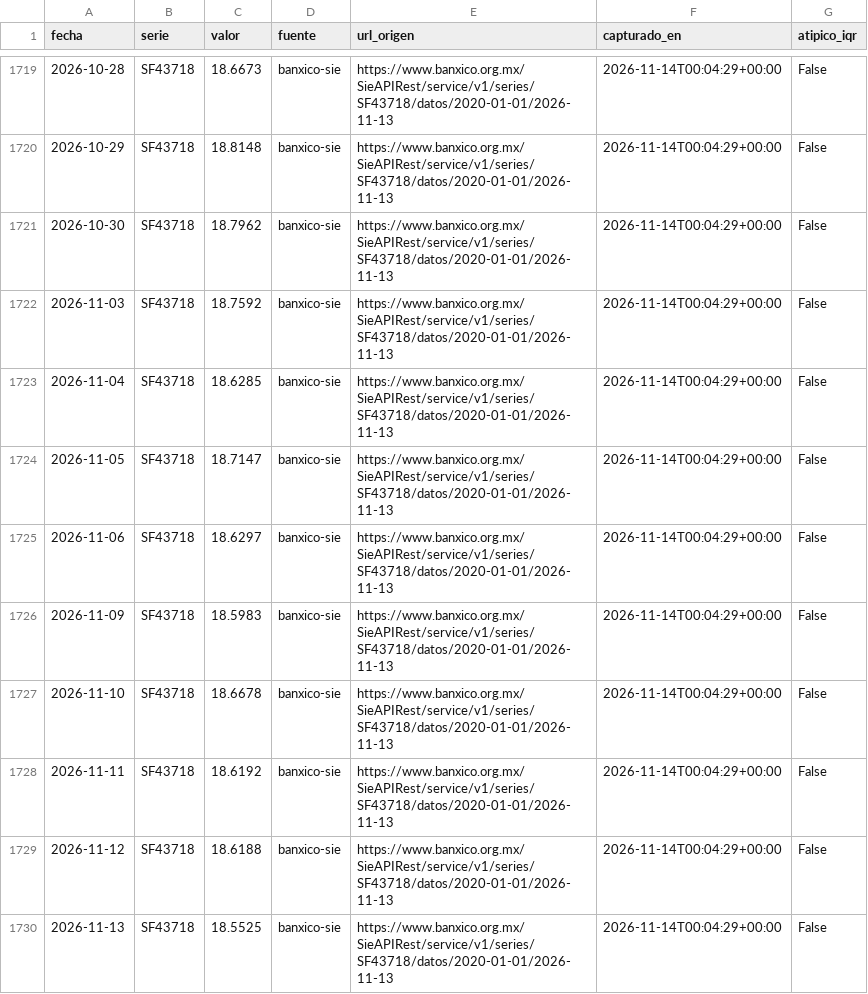
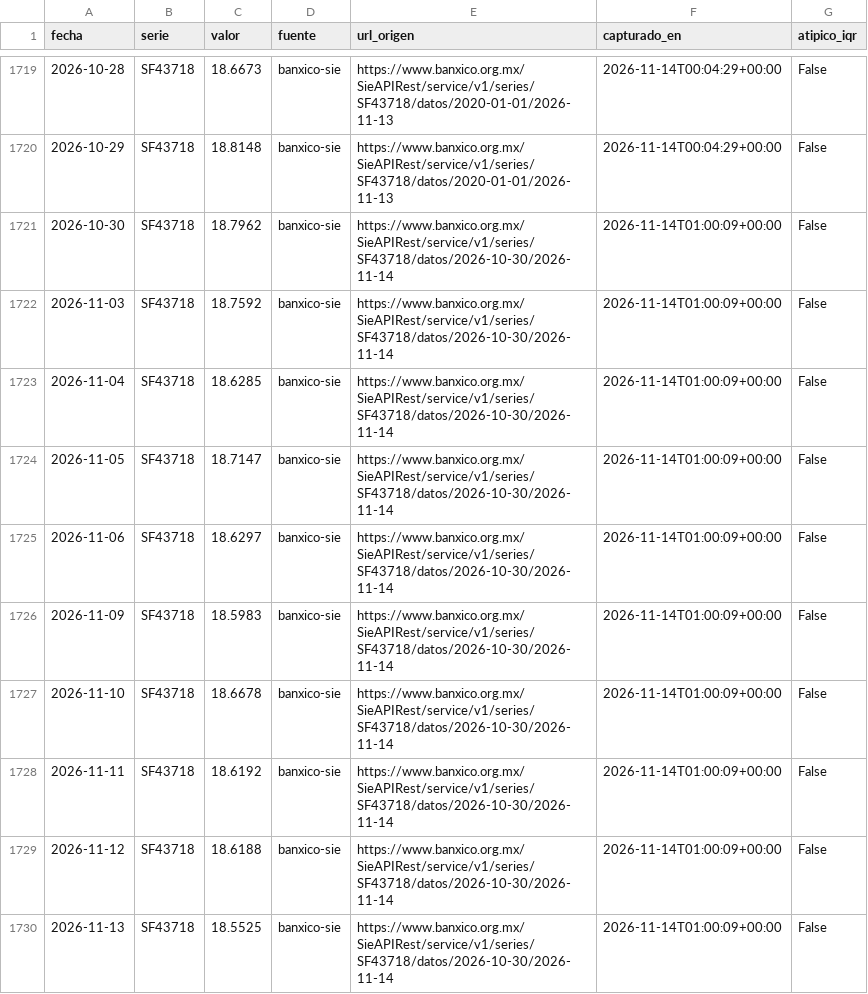
Before and after one commit to Miguel-iso21/Trusted_Data_Lab, a CSV file: data/plata/banxico_diario.csv, drawn as a sheet; only a part is shown, gaps mark what is left out.

```diff
--- a/data/plata/banxico_diario.csv
+++ b/data/plata/banxico_diario.csv
@@ -1720,11 +1720,11 @@ fecha,serie,valor,fuente,url_origen,capturado_en,atipico_iqr
 2026-10-29,SF43718,18.8148,banxico-sie,https://www.banxico.org.mx/SieAPIRest/service/v1/series/SF43718/datos/2020-01-01/2026-11-13,2026-11-14T00:04:29+00:00,False
-2026-10-30,SF43718,18.7962,banxico-sie,https://www.banxico.org.mx/SieAPIRest/service/v1/series/SF43718/datos/2020-01-01/2026-11-13,2026-11-14T00:04:29+00:00,False
-2026-11-03,SF43718,18.7592,banxico-sie,https://www.banxico.org.mx/SieAPIRest/service/v1/series/SF43718/datos/2020-01-01/2026-11-13,2026-11-14T00:04:29+00:00,False
-2026-11-04,SF43718,18.6285,banxico-sie,https://www.banxico.org.mx/SieAPIRest/service/v1/series/SF43718/datos/2020-01-01/2026-11-13,2026-11-14T00:04:29+00:00,False
-2026-11-05,SF43718,18.7147,banxico-sie,https://www.banxico.org.mx/SieAPIRest/service/v1/series/SF43718/datos/2020-01-01/2026-11-13,2026-11-14T00:04:29+00:00,False
-2026-11-06,SF43718,18.6297,banxico-sie,https://www.banxico.org.mx/SieAPIRest/service/v1/series/SF43718/datos/2020-01-01/2026-11-13,2026-11-14T00:04:29+00:00,False
-2026-11-09,SF43718,18.5983,banxico-sie,https://www.banxico.org.mx/SieAPIRest/service/v1/series/SF43718/datos/2020-01-01/2026-11-13,2026-11-14T00:04:29+00:00,False
-2026-11-10,SF43718,18.6678,banxico-sie,https://www.banxico.org.mx/SieAPIRest/service/v1/series/SF43718/datos/2020-01-01/2026-11-13,2026-11-14T00:04:29+00:00,False
-2026-11-11,SF43718,18.6192,banxico-sie,https://www.banxico.org.mx/SieAPIRest/service/v1/series/SF43718/datos/2020-01-01/2026-11-13,2026-11-14T00:04:29+00:00,False
-2026-11-12,SF43718,18.6188,banxico-sie,https://www.banxico.org.mx/SieAPIRest/service/v1/series/SF43718/datos/2020-01-01/2026-11-13,2026-11-14T00:04:29+00:00,False
-2026-11-13,SF43718,18.5525,banxico-sie,https://www.banxico.org.mx/SieAPIRest/service/v1/series/SF43718/datos/2020-01-01/2026-11-13,2026-11-14T00:04:29+00:00,False
+2026-10-30,SF43718,18.7962,banxico-sie,https://www.banxico.org.mx/SieAPIRest/service/v1/series/SF43718/datos/2026-10-30/2026-11-14,2026-11-14T01:00:09+00:00,False
+2026-11-03,SF43718,18.7592,banxico-sie,https://www.banxico.org.mx/SieAPIRest/service/v1/series/SF43718/datos/2026-10-30/2026-11-14,2026-11-14T01:00:09+00:00,False
+2026-11-04,SF43718,18.6285,banxico-sie,https://www.banxico.org.mx/SieAPIRest/service/v1/series/SF43718/datos/2026-10-30/2026-11-14,2026-11-14T01:00:09+00:00,False
+2026-11-05,SF43718,18.7147,banxico-sie,https://www.banxico.org.mx/SieAPIRest/service/v1/series/SF43718/datos/2026-10-30/2026-11-14,2026-11-14T01:00:09+00:00,False
+2026-11-06,SF43718,18.6297,banxico-sie,https://www.banxico.org.mx/SieAPIRest/service/v1/series/SF43718/datos/2026-10-30/2026-11-14,2026-11-14T01:00:09+00:00,False
+2026-11-09,SF43718,18.5983,banxico-sie,https://www.banxico.org.mx/SieAPIRest/service/v1/series/SF43718/datos/2026-10-30/2026-11-14,2026-11-14T01:00:09+00:00,False
+2026-11-10,SF43718,18.6678,banxico-sie,https://www.banxico.org.mx/SieAPIRest/service/v1/series/SF43718/datos/2026-10-30/2026-11-14,2026-11-14T01:00:09+00:00,False
+2026-11-11,SF43718,18.6192,banxico-sie,https://www.banxico.org.mx/SieAPIRest/service/v1/series/SF43718/datos/2026-10-30/2026-11-14,2026-11-14T01:00:09+00:00,False
+2026-11-12,SF43718,18.6188,banxico-sie,https://www.banxico.org.mx/SieAPIRest/service/v1/series/SF43718/datos/2026-10-30/2026-11-14,2026-11-14T01:00:09+00:00,False
+2026-11-13,SF43718,18.5525,banxico-sie,https://www.banxico.org.mx/SieAPIRest/service/v1/series/SF43718/datos/2026-10-30/2026-11-14,2026-11-14T01:00:09+00:00,False
```
Also changed, not shown: calidad/bitacora_capturas.csv, data/plata/inegi_mensual.csv, 2 other files.
